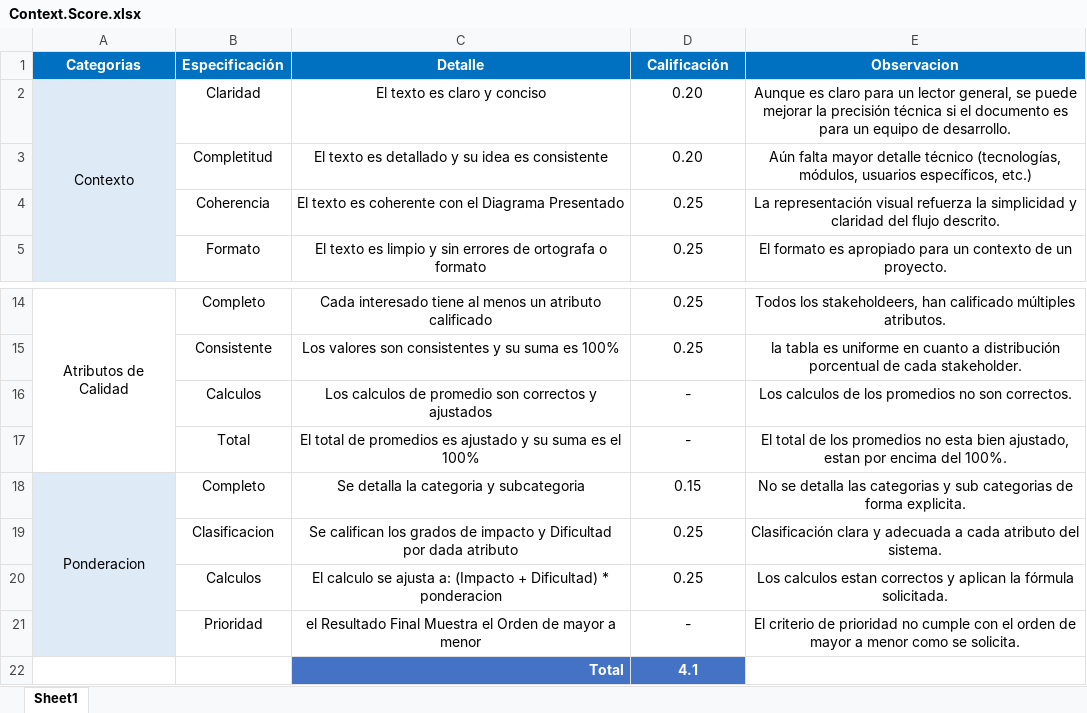
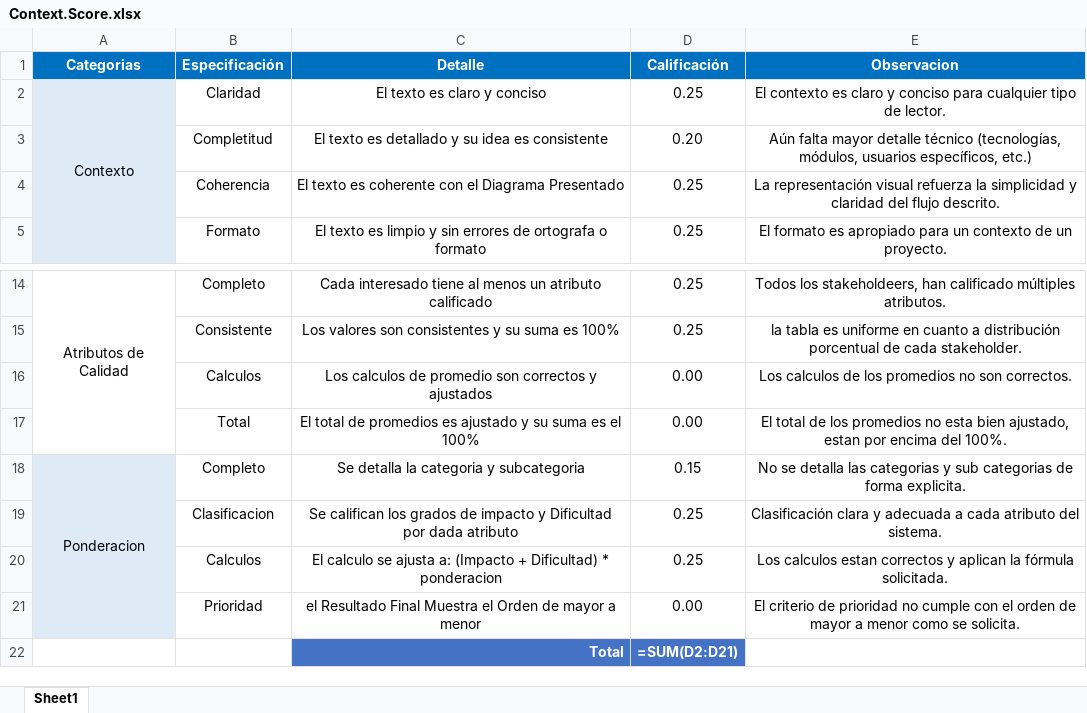
Before and after one commit to Jucer74/SoftwareArchitecture, an Excel workbook: Project/Context/Context.Score.xlsx, sheet Sheet1, drawn as a sheet; only a part is shown, gaps mark what is left out; values as stored, in another font and other column widths than the file's, no borders; formulas without a stored value are shown as written; the diff names each change by its address in the sheet, - before the commit and + after, or states it on an @@ line.

Commit message:
Update Context.Score.xlsx
Corrección de calificación.

```diff
--- a/Project/Context/Context.Score.xlsx (sheet Sheet1)
+++ b/Project/Context/Context.Score.xlsx (sheet Sheet1)
-D2 (Calificación): 0.20
+D2 (Calificación): 0.25
-E2 (Observacion): Aunque es claro para un lector general, se puede mejorar la precisión técnica si el documento es para un equipo de desarrollo.
+E2 (Observacion): El contexto es claro y conciso para cualquier tipo de lector.
-D16:D17 (Calificación): -
+D16:D17 (Calificación): 0.00
-D21 (Calificación): -
+D21 (Calificación): 0.00
-D22 (Calificación): 4.1
+D22 (Calificación): =SUM(D2:D21)
```
